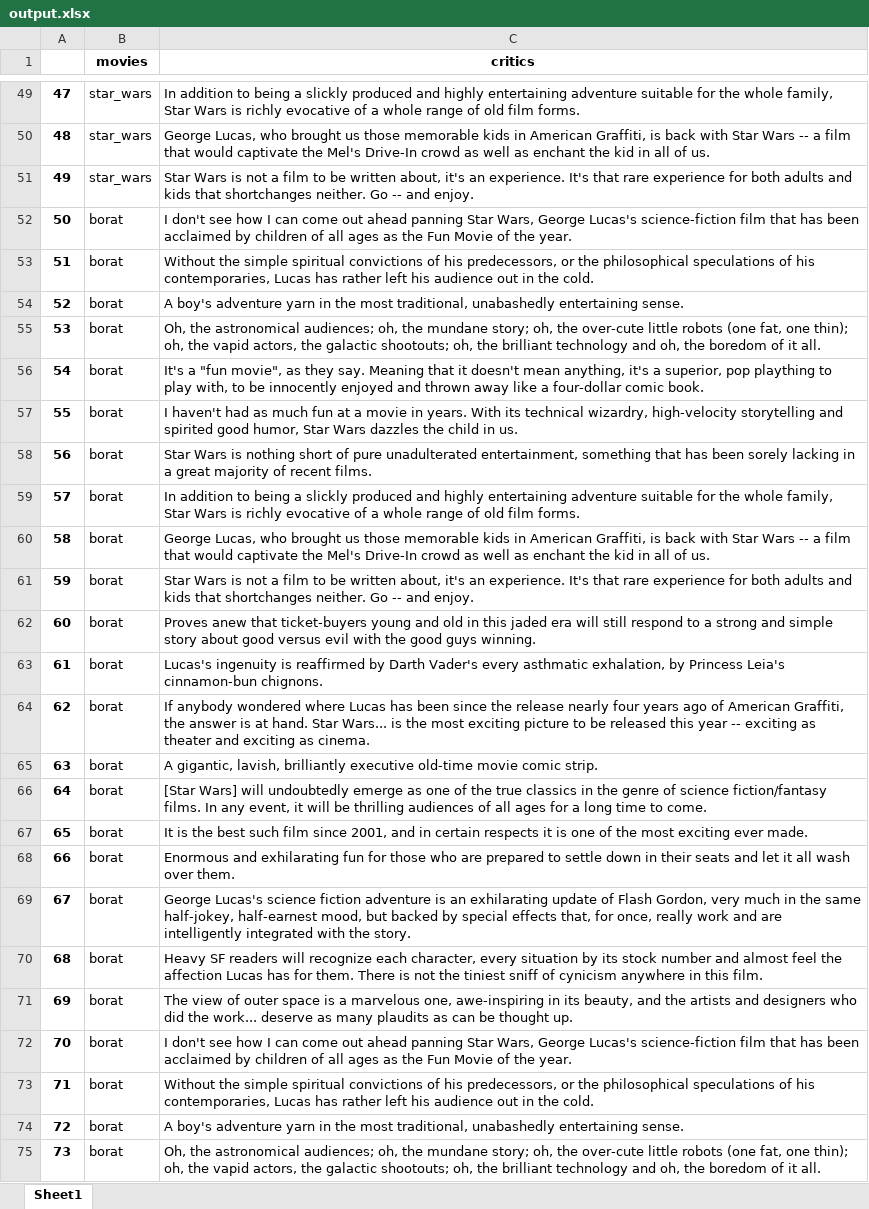
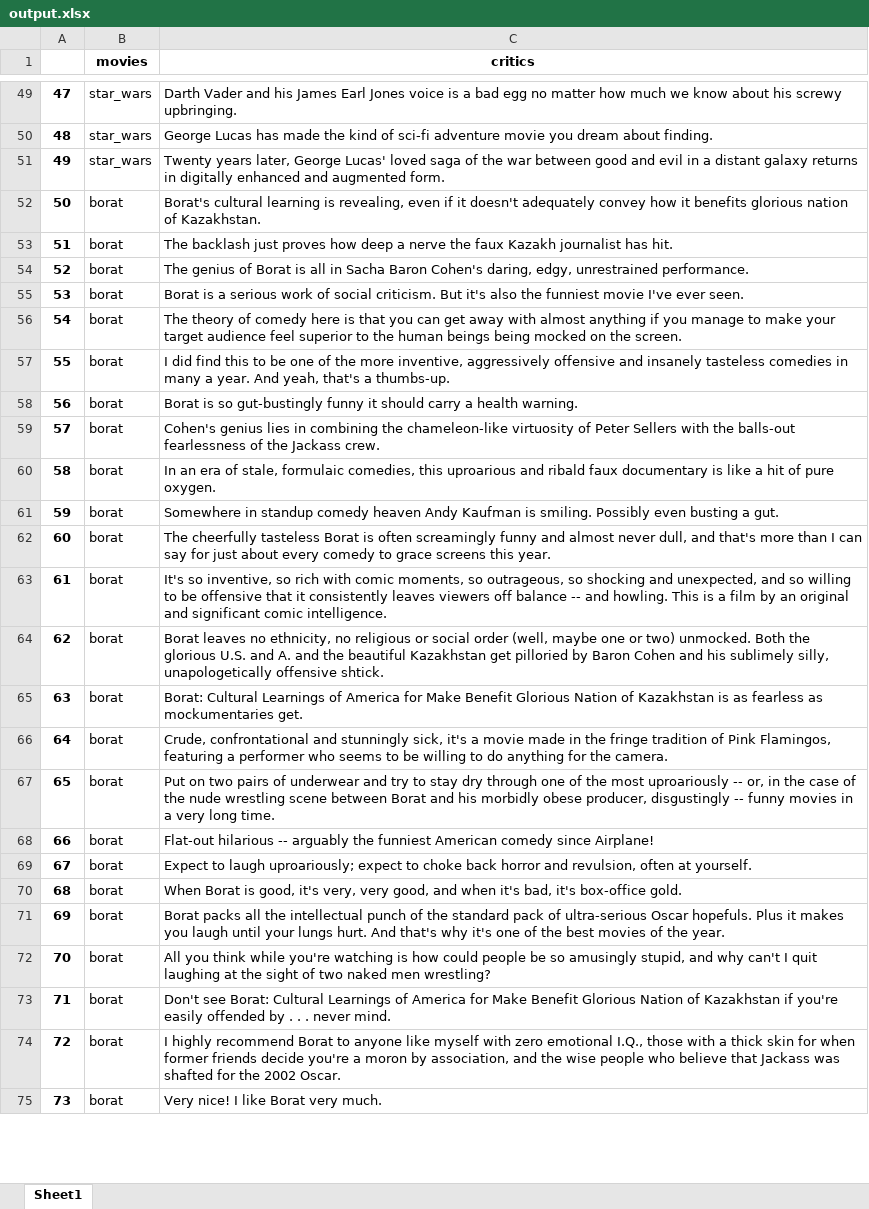
Before and after one commit to Dangape/NLP-study, an Excel workbook: output.xlsx, sheet Sheet1, drawn as a sheet; only a part is shown, gaps mark what is left out; values as stored, in another font and other column widths than the file's, no borders; the diff covers the shown part only; the diff names each change by its address in the sheet, - before the commit and + after, or states it on an @@ line.

```diff
--- a/output.xlsx (sheet Sheet1)
+++ b/output.xlsx (sheet Sheet1)
-C49 (critics): In addition to being a slickly produced and highly entertaining adventure suitable for the whole family, Star Wars is richly evocative of a whole range of old film forms.
+C49 (critics): Darth Vader and his James Earl Jones voice is a bad egg no matter how much we know about his screwy upbringing.
-C50 (critics): George Lucas, who brought us those memorable kids in American Graffiti, is back with Star Wars -- a film that would captivate the Mel's Drive-In crowd as well as enchant the kid in all of us.
+C50 (critics): George Lucas has made the kind of sci-fi adventure movie you dream about finding.
-C51 (critics): Star Wars is not a film to be written about, it's an experience. It's that rare experience for both adults and kids that shortchanges neither. Go -- and enjoy.
+C51 (critics): Twenty years later, George Lucas' loved saga of the war between good and evil in a distant galaxy returns in digitally enhanced and augmented form.
-C52 (critics): I don't see how I can come out ahead panning Star Wars, George Lucas's science-fiction film that has been acclaimed by children of all ages as the Fun Movie of the year.
+C52 (critics): Borat's cultural learning is revealing, even if it doesn't adequately convey how it benefits glorious nation of Kazakhstan.
-C53 (critics): Without the simple spiritual convictions of his predecessors, or the philosophical speculations of his contemporaries, Lucas has rather left his audience out in the cold.
+C53 (critics): The backlash just proves how deep a nerve the faux Kazakh journalist has hit.
-C54 (critics): A boy's adventure yarn in the most traditional, unabashedly entertaining sense.
+C54 (critics): The genius of Borat is all in Sacha Baron Cohen's daring, edgy, unrestrained performance.
-C55 (critics): Oh, the astronomical audiences; oh, the mundane story; oh, the over-cute little robots (one fat, one thin); oh, the vapid actors, the galactic shootouts; oh, the brilliant technology and oh, the boredom of it all.
+C55 (critics): Borat is a serious work of social criticism. But it's also the funniest movie I've ever seen.
-C56 (critics): It's a "fun movie", as they say. Meaning that it doesn't mean anything, it's a superior, pop plaything to play with, to be innocently enjoyed and thrown away like a four-dollar comic book.
+C56 (critics): The theory of comedy here is that you can get away with almost anything if you manage to make your target audience feel superior to the human beings being mocked on the screen.
-C57 (critics): I haven't had as much fun at a movie in years. With its technical wizardry, high-velocity storytelling and spirited good humor, Star Wars dazzles the child in us.
+C57 (critics): I did find this to be one of the more inventive, aggressively offensive and insanely tasteless comedies in many a year. And yeah, that's a thumbs-up.
-C58 (critics): Star Wars is nothing short of pure unadulterated entertainment, something that has been sorely lacking in a great majority of recent films.
+C58 (critics): Borat is so gut-bustingly funny it should carry a health warning.
-C59 (critics): In addition to being a slickly produced and highly entertaining adventure suitable for the whole family, Star Wars is richly evocative of a whole range of old film forms.
+C59 (critics): Cohen's genius lies in combining the chameleon-like virtuosity of Peter Sellers with the balls-out fearlessness of the Jackass crew.
-C60 (critics): George Lucas, who brought us those memorable kids in American Graffiti, is back with Star Wars -- a film that would captivate the Mel's Drive-In crowd as well as enchant the kid in all of us.
+C60 (critics): In an era of stale, formulaic comedies, this uproarious and ribald faux documentary is like a hit of pure oxygen.
-C61 (critics): Star Wars is not a film to be written about, it's an experience. It's that rare experience for both adults and kids that shortchanges neither. Go -- and enjoy.
+C61 (critics): Somewhere in standup comedy heaven Andy Kaufman is smiling. Possibly even busting a gut.
-C62 (critics): Proves anew that ticket-buyers young and old in this jaded era will still respond to a strong and simple story about good versus evil with the good guys winning.
+C62 (critics): The cheerfully tasteless Borat is often screamingly funny and almost never dull, and that's more than I can say for just about every comedy to grace screens this year.
-C63 (critics): Lucas's ingenuity is reaffirmed by Darth Vader's every asthmatic exhalation, by Princess Leia's cinnamon-bun chignons.
+C63 (critics): It's so inventive, so rich with comic moments, so outrageous, so shocking and unexpected, and so willing to be offensive that it consistently leaves viewers off balance -- and howling. This is a film by an original and significant comic intelligence.
-C64 (critics): If anybody wondered where Lucas has been since the release nearly four years ago of American Graffiti, the answer is at hand. Star Wars... is the most exciting picture to be released this year -- exciting as theater and exciting as cinema.
+C64 (critics): Borat leaves no ethnicity, no religious or social order (well, maybe one or two) unmocked. Both the glorious U.S. and A. and the beautiful Kazakhstan get pilloried by Baron Cohen and his sublimely silly, unapologetically offensive shtick.
-C65 (critics): A gigantic, lavish, brilliantly executive old-time movie comic strip.
+C65 (critics): Borat: Cultural Learnings of America for Make Benefit Glorious Nation of Kazakhstan is as fearless as mockumentaries get.
-C66 (critics): [Star Wars] will undoubtedly emerge as one of the true classics in the genre of science fiction/fantasy films. In any event, it will be thrilling audiences of all ages for a long time to come.
+C66 (critics): Crude, confrontational and stunningly sick, it's a movie made in the fringe tradition of Pink Flamingos, featuring a performer who seems to be willing to do anything for the camera.
-C67 (critics): It is the best such film since 2001, and in certain respects it is one of the most exciting ever made.
+C67 (critics): Put on two pairs of underwear and try to stay dry through one of the most uproariously -- or, in the case of the nude wrestling scene between Borat and his morbidly obese producer, disgustingly -- funny movies in a very long time.
-C68 (critics): Enormous and exhilarating fun for those who are prepared to settle down in their seats and let it all wash over them.
+C68 (critics): Flat-out hilarious -- arguably the funniest American comedy since Airplane!
-C69 (critics): George Lucas's science fiction adventure is an exhilarating update of Flash Gordon, very much in the same half-jokey, half-earnest mood, but backed by special effects that, for once, really work and are intelligently integrated with the story.
+C69 (critics): Expect to laugh uproariously; expect to choke back horror and revulsion, often at yourself.
-C70 (critics): Heavy SF readers will recognize each character, every situation by its stock number and almost feel the affection Lucas has for them. There is not the tiniest sniff of cynicism anywhere in this film.
+C70 (critics): When Borat is good, it's very, very good, and when it's bad, it's box-office gold.
-C71 (critics): The view of outer space is a marvelous one, awe-inspiring in its beauty, and the artists and designers who did the work... deserve as many plaudits as can be thought up.
+C71 (critics): Borat packs all the intellectual punch of the standard pack of ultra-serious Oscar hopefuls. Plus it makes you laugh until your lungs hurt. And that's why it's one of the best movies of the year.
-C72 (critics): I don't see how I can come out ahead panning Star Wars, George Lucas's science-fiction film that has been acclaimed by children of all ages as the Fun Movie of the year.
+C72 (critics): All you think while you're watching is how could people be so amusingly stupid, and why can't I quit laughing at the sight of two naked men wrestling?
-C73 (critics): Without the simple spiritual convictions of his predecessors, or the philosophical speculations of his contemporaries, Lucas has rather left his audience out in the cold.
+C73 (critics): Don't see Borat: Cultural Learnings of America for Make Benefit Glorious Nation of Kazakhstan if you're easily offended by . . . never mind.
-C74 (critics): A boy's adventure yarn in the most traditional, unabashedly entertaining sense.
+C74 (critics): I highly recommend Borat to anyone like myself with zero emotional I.Q., those with a thick skin for when former friends decide you're a moron by association, and the wise people who believe that Jackass was shafted for the 2002 Oscar.
-C75 (critics): Oh, the astronomical audiences; oh, the mundane story; oh, the over-cute little robots (one fat, one thin); oh, the vapid actors, the galactic shootouts; oh, the brilliant technology and oh, the boredom of it all.
+C75 (critics): Very nice! I like Borat very much.
```
Also changed, not shown: 59 edited cells elsewhere in this sheet, 1 other file.
